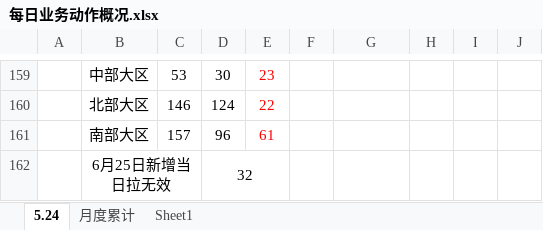
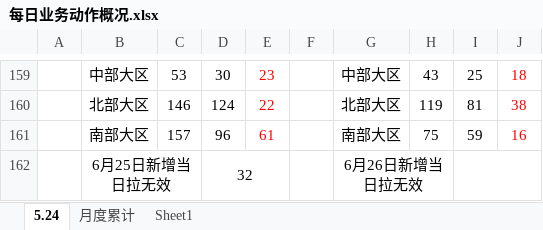
Before and after one commit to Niuyuqing/FuDi, an Excel workbook: work/每日业务动作概况.xlsx, sheet 5.24, drawn as a sheet; only a part is shown, gaps mark what is left out; values as stored, in another font and other column widths than the file's, no borders; the diff covers the shown part only; the diff names each change by its address in the sheet, - before the commit and + after, or states it on an @@ line.

```diff
--- a/work/每日业务动作概况.xlsx (sheet 5.24)
+++ b/work/每日业务动作概况.xlsx (sheet 5.24)
-G159: (empty)
+G159: 中部大区
-H159: (empty)
+H159: 43
-I159: (empty)
+I159: 25
-J159: (empty)
+J159: 18
-G160: (empty)
+G160: 北部大区
-H160: (empty)
+H160: 119
-I160: (empty)
+I160: 81
-J160: (empty)
+J160: 38
-G161: (empty)
+G161: 南部大区
-H161: (empty)
+H161: 75
-I161: (empty)
+I161: 59
-J161: (empty)
+J161: 16
-G162: (empty)
+G162: 6月26日新增当日拉无效
+G162:H162 merged
+I162:J162 merged
```
Also changed, not shown: 24 edited cells, cell formats and merged cells elsewhere in this sheet, work/花名册.xlsx, 17 other files.
